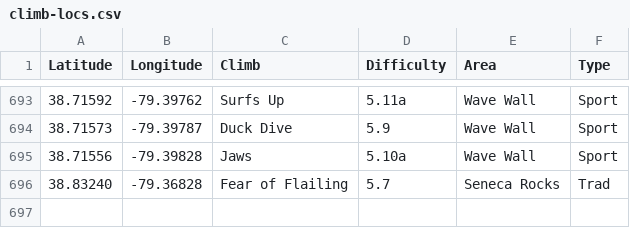
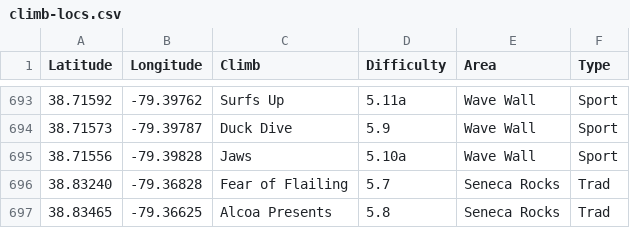
Before and after one commit to achiquit/ticks-db, a CSV file: data/climb-locs.csv, drawn as a sheet; only a part is shown, gaps mark what is left out; the diff names each change by its address in the sheet, - before the commit and + after, or states it on an @@ line.

```diff
--- a/data/climb-locs.csv
+++ b/data/climb-locs.csv
+row 697: 38.83465 | -79.36625 | Alcoa Presents | 5.8 | Seneca Rocks | Trad
```
Also changed, not shown: data/monthly-height.csv, data/overview-stats.csv, 4 other files.
